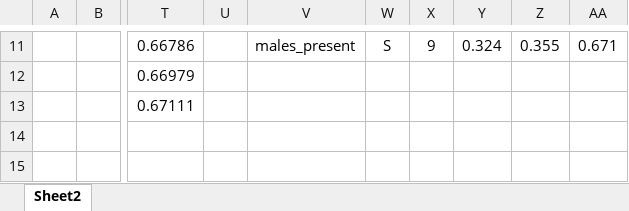
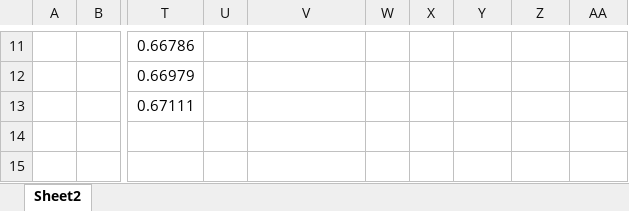
Before and after one commit to vayu-stanford/baboon-pairings-ml, an Excel workbook: doc/report/metrics_tables.xlsx, sheet Sheet2, drawn as a sheet; only a part is shown, gaps mark what is left out; values as stored, in another font and other column widths than the file's, no borders; the diff covers the shown part only; the diff names each change by its address in the sheet, - before the commit and + after, or states it on an @@ line.

```diff
--- a/doc/report/metrics_tables.xlsx (sheet Sheet2)
+++ b/doc/report/metrics_tables.xlsx (sheet Sheet2)
-V11: males_present
+V11: (empty)
-W11: S
+W11: (empty)
-X11: 9
+X11: (empty)
-Y11: 0.324
+Y11: (empty)
-Z11: 0.355
+Z11: (empty)
-AA11: 0.671
+AA11: (empty)
```
Also changed, not shown: 28 edited cells and cell formats elsewhere in this sheet.
